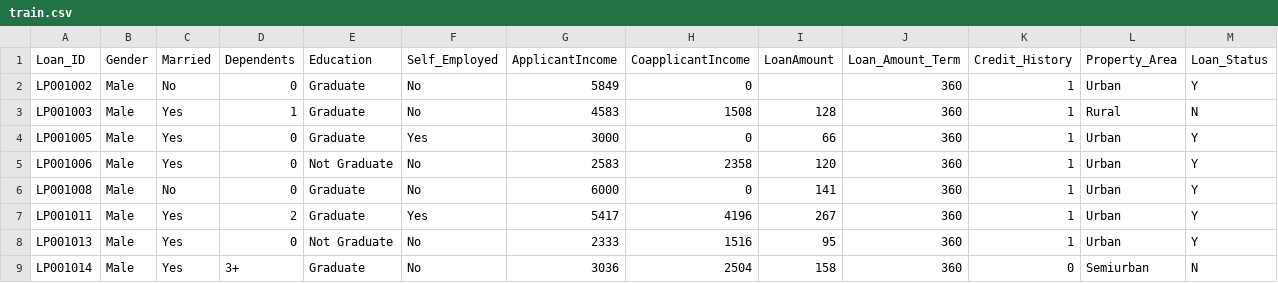
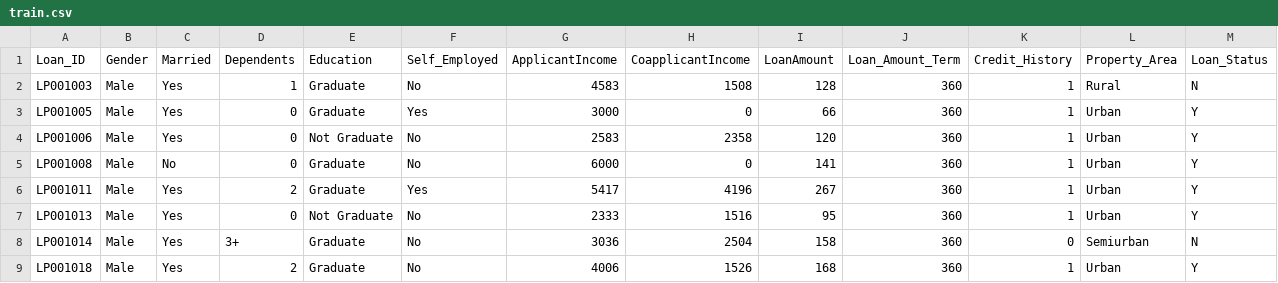
Before and after one commit to hamednasr/cicd-jenkins, a CSV file: src/prediction_model/datasets/train.csv, drawn as a sheet; only a part is shown; the shorter side is filled out with more unchanged rows; the diff names each change by its address in the sheet, - before the commit and + after, or states it on an @@ line.

Commit message:
readme2

```diff
--- a/src/prediction_model/datasets/train.csv
+++ b/src/prediction_model/datasets/train.csv
-row 2: LP001002 | Male | No | 0 | Graduate | No | 5849 | 0 |  | 360 | 1 | Urban | Y
```
